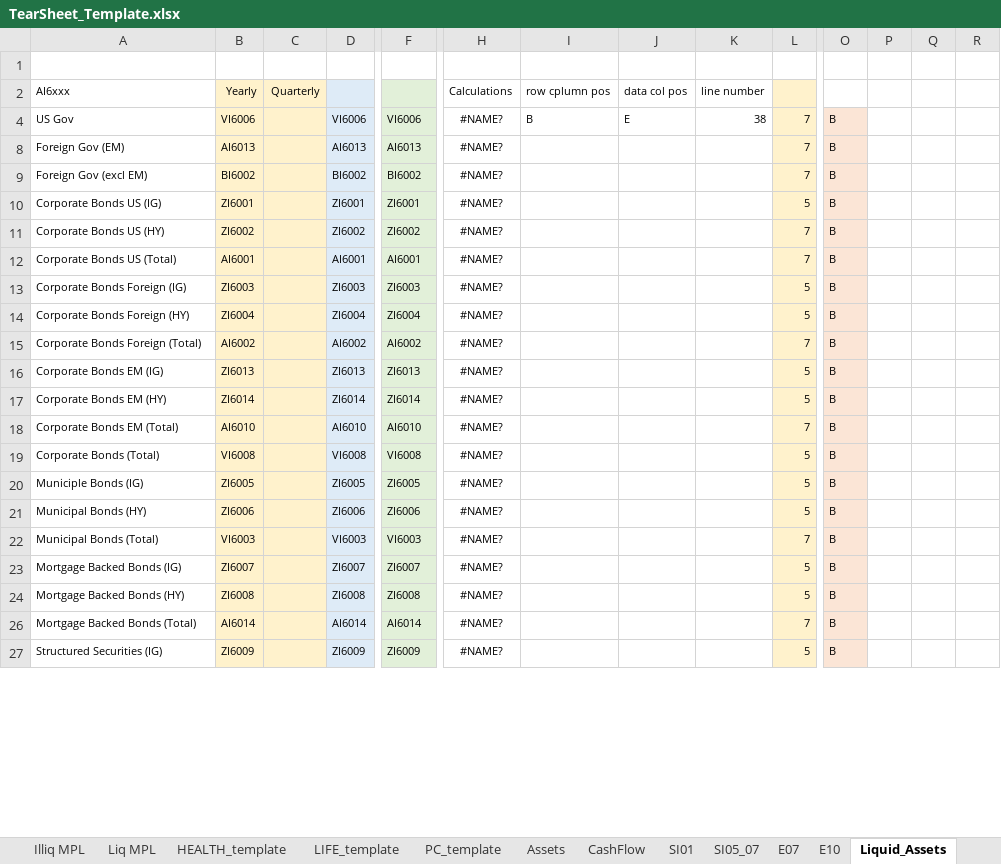
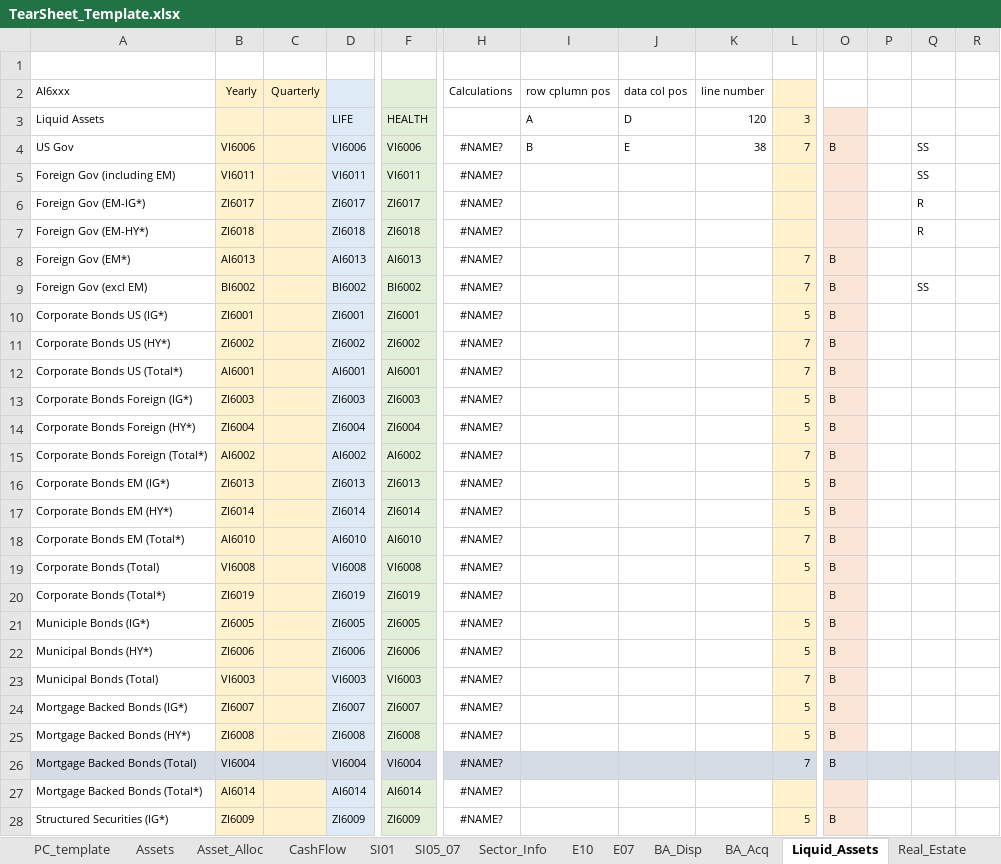
Before and after one commit to tjevon/aumi, an Excel workbook: data/templates/TearSheet_Template.xlsx, sheet Liquid_Assets, drawn as a sheet; only a part is shown, gaps mark what is left out; values as stored, in another font and other column widths than the file's, no borders; addresses are those after the commit; rows hold the shown columns only; the diff covers the shown part only; the diff names each change by its address in the sheet, - before the commit and + after, or states it on an @@ line.

Commit message:
Partial implementation of Quarterly reports
General sections, BA asset positions for tearsheet complete, need
significant changes for separate calculations for quarterly vs
annual. Checkpoint before work begins.

```diff
--- a/data/templates/TearSheet_Template.xlsx (sheet Liquid_Assets)
+++ b/data/templates/TearSheet_Template.xlsx (sheet Liquid_Assets)
+sheet tab: BA_Disp
+sheet tab: BA_Acq
@@ sheet tab order changed: PC_template | Assets | Asset_Alloc | CashFlow | SI01 | SI05_07 | Sector_Info | E10 | E07 | BA_Disp | BA_Acq | Liquid_Assets | Real_Estate @@
@@ row 3 unhidden: Liquid Assets |  |  | LIFE | HEALTH |  | A | D | 120 | 3 @@
-Q4: (empty)
+Q4: SS
+row 5: Foreign Gov (including EM) | VI6011 |  | VI6011 | VI6011 | #NAME? |  |  |  |  |  |  | SS
+row 6: Foreign Gov (EM-IG*) | ZI6017 |  | ZI6017 | ZI6017 | #NAME? |  |  |  |  |  |  | R
+row 7: Foreign Gov (EM-HY*) | ZI6018 |  | ZI6018 | ZI6018 | #NAME? |  |  |  |  |  |  | R
-A8 (AI6xxx): Foreign Gov (EM)
+A8 (AI6xxx): Foreign Gov (EM*)
-Q9: (empty)
+Q9: SS
-A10 (AI6xxx): Corporate Bonds US (IG)
+A10 (AI6xxx): Corporate Bonds US (IG*)
-A11 (AI6xxx): Corporate Bonds US (HY)
+A11 (AI6xxx): Corporate Bonds US (HY*)
-A12 (AI6xxx): Corporate Bonds US (Total)
+A12 (AI6xxx): Corporate Bonds US (Total*)
-A13 (AI6xxx): Corporate Bonds Foreign (IG)
+A13 (AI6xxx): Corporate Bonds Foreign (IG*)
-A14 (AI6xxx): Corporate Bonds Foreign (HY)
+A14 (AI6xxx): Corporate Bonds Foreign (HY*)
-A15 (AI6xxx): Corporate Bonds Foreign (Total)
+A15 (AI6xxx): Corporate Bonds Foreign (Total*)
-A16 (AI6xxx): Corporate Bonds EM (IG)
+A16 (AI6xxx): Corporate Bonds EM (IG*)
-A17 (AI6xxx): Corporate Bonds EM (HY)
+A17 (AI6xxx): Corporate Bonds EM (HY*)
-A18 (AI6xxx): Corporate Bonds EM (Total)
+A18 (AI6xxx): Corporate Bonds EM (Total*)
+row 20: Corporate Bonds (Total*) | ZI6019 |  | ZI6019 | ZI6019 | #NAME? |  |  |  |  | B
-A21 (AI6xxx): Municiple Bonds (IG)
+A21 (AI6xxx): Municiple Bonds (IG*)
-A22 (AI6xxx): Municipal Bonds (HY)
+A22 (AI6xxx): Municipal Bonds (HY*)
-A24 (AI6xxx): Mortgage Backed Bonds (IG)
+A24 (AI6xxx): Mortgage Backed Bonds (IG*)
-A25 (AI6xxx): Mortgage Backed Bonds (HY)
+A25 (AI6xxx): Mortgage Backed Bonds (HY*)
-A26 fill: none
+A26 fill: #D6DCE5
-B26 (Yearly): AI6014
+B26 (Yearly): VI6004
-B26:C26 fill: #FFF2CC
+B26:C26 fill: #D6DCE5
-D26: AI6014
+D26: VI6004
-F26: AI6014
+F26: VI6004
-H26:K26 fill: none
+H26:K26 fill: #D6DCE5
-L26 fill: #FFF2CC
+L26 fill: #D6DCE5
-O26 fill: #FBE5D6
+O26 fill: #D6DCE5
-P26:R26 fill: none
+P26:R26 fill: #D6DCE5
+row 27: Mortgage Backed Bonds (Total*) | AI6014 |  | AI6014 | AI6014 | #NAME?
-A28 (AI6xxx): Structured Securities (IG)
+A28 (AI6xxx): Structured Securities (IG*)
```
Also changed, not shown: 15 added rows, 7 hidden or unhidden rows, 16 edited cells and cell formats elsewhere in this sheet, sheet Assets, sheet E07, sheet Asset_Alloc, sheet CashFlow, sheet Real_Estate, sheet Liq MPL, 9 more sheets, other sheet tabs, formulas that keep their value, hidden cells, charts or pictures, 8 other files.
